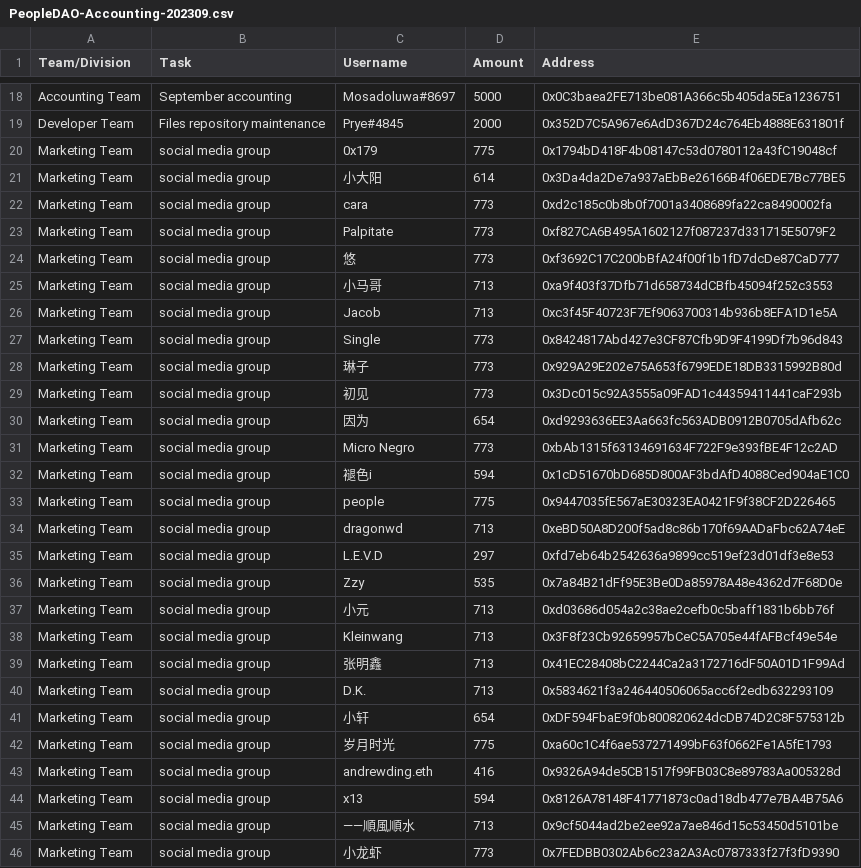
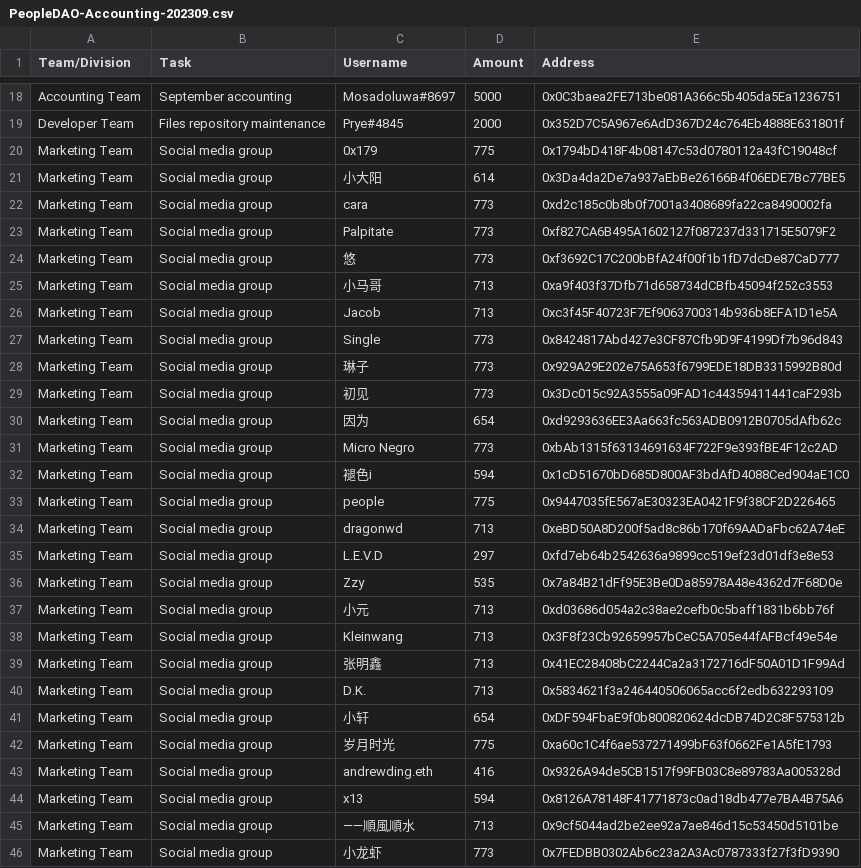
Before and after one commit to People-DAO/files, a CSV file: accounting/bookkeeping/PeopleDAO-Accounting-202309.csv, drawn as a sheet; only a part is shown, gaps mark what is left out; the diff covers the shown part only.

Commit message:
Update PeopleDAO-Accounting-202309.csv
Capitalized "Social media group"

```diff
--- a/accounting/bookkeeping/PeopleDAO-Accounting-202309.csv
+++ b/accounting/bookkeeping/PeopleDAO-Accounting-202309.csv
@@ -19,28 +19,28 @@ Accounting Team,September accounting,Mosadoluwa#8697,5000,0x0C3baea2FE713be081A3
 Developer Team,Files repository maintenance,Prye#4845,2000,0x352D7C5A967e6AdD367D24c764Eb4888E631801f
-Marketing Team, social media group, 0x179,	775,	0x1794bD418F4b08147c53d0780112a43fC19048cf
-Marketing Team, social media group, 小大阳,	614,	0x3Da4da2De7a937aEbBe26166B4f06EDE7Bc77BE5
-Marketing Team, social media group, cara,	773,	0xd2c185c0b8b0f7001a3408689fa22ca8490002fa
-Marketing Team, social media group, Palpitate,	773,	0xf827CA6B495A1602127f087237d331715E5079F2
-Marketing Team, social media group, 悠,	773,	0xf3692C17C200bBfA24f00f1b1fD7dcDe87CaD777
-Marketing Team, social media group, 小马哥,	713,	0xa9f403f37Dfb71d658734dCBfb45094f252c3553
-Marketing Team, social media group, Jacob,	713,	0xc3f45F40723F7Ef9063700314b936b8EFA1D1e5A
-Marketing Team, social media group, Single,	773,	0x8424817Abd427e3CF87Cfb9D9F4199Df7b96d843
-Marketing Team, social media group, 琳子,	773,	0x929A29E202e75A653f6799EDE18DB3315992B80d
-Marketing Team, social media group, 初见,	773,	0x3Dc015c92A3555a09FAD1c44359411441caF293b
-Marketing Team, social media group, 因为,	654,	0xd9293636EE3Aa663fc563ADB0912B0705dAfb62c
-Marketing Team, social media group, Micro Negro,	773,	0xbAb1315f63134691634F722F9e393fBE4F12c2AD
-Marketing Team, social media group, 褪色i,	594,	0x1cD51670bD685D800AF3bdAfD4088Ced904aE1C0
-Marketing Team, social media group, people,	775,	0x9447035fE567aE30323EA0421F9f38CF2D226465
-Marketing Team, social media group, dragonwd,	713,	0xeBD50A8D200f5ad8c86b170f69AADaFbc62A74eE
-Marketing Team, social media group, L.E.V.D,	297,	0xfd7eb64b2542636a9899cc519ef23d01df3e8e53
-Marketing Team, social media group, Zzy,	535,	0x7a84B21dFf95E3Be0Da85978A48e4362d7F68D0e
-Marketing Team, social media group, 小元,	713,	0xd03686d054a2c38ae2cefb0c5baff1831b6bb76f
-Marketing Team, social media group, Kleinwang,	713,	0x3F8f23Cb92659957bCeC5A705e44fAFBcf49e54e
-Marketing Team, social media group, 张明鑫,	713,	0x41EC28408bC2244Ca2a3172716dF50A01D1F99Ad
-Marketing Team, social media group, D.K.,	713,	0x5834621f3a246440506065acc6f2edb632293109
-Marketing Team, social media group, 小轩,	654,	0xDF594FbaE9f0b800820624dcDB74D2C8F575312b
-Marketing Team, social media group, 岁月时光,	775,	0xa60c1C4f6ae537271499bF63f0662Fe1A5fE1793
-Marketing Team, social media group, andrewding.eth,	416,	0x9326A94de5CB1517f99FB03C8e89783Aa005328d
-Marketing Team, social media group, x13,	594,	0x8126A78148F41771873c0ad18db477e7BA4B75A6
-Marketing Team, social media group, ——順風順水,	713,	0x9cf5044ad2be2ee92a7ae846d15c53450d5101be
-Marketing Team, social media group, 小龙虾,	773,	0x7FEDBB0302Ab6c23a2A3Ac0787333f27f3fD9390
+Marketing Team, Social media group, 0x179,	775,	0x1794bD418F4b08147c53d0780112a43fC19048cf
+Marketing Team, Social media group, 小大阳,	614,	0x3Da4da2De7a937aEbBe26166B4f06EDE7Bc77BE5
+Marketing Team, Social media group, cara,	773,	0xd2c185c0b8b0f7001a3408689fa22ca8490002fa
+Marketing Team, Social media group, Palpitate,	773,	0xf827CA6B495A1602127f087237d331715E5079F2
+Marketing Team, Social media group, 悠,	773,	0xf3692C17C200bBfA24f00f1b1fD7dcDe87CaD777
+Marketing Team, Social media group, 小马哥,	713,	0xa9f403f37Dfb71d658734dCBfb45094f252c3553
+Marketing Team, Social media group, Jacob,	713,	0xc3f45F40723F7Ef9063700314b936b8EFA1D1e5A
+Marketing Team, Social media group, Single,	773,	0x8424817Abd427e3CF87Cfb9D9F4199Df7b96d843
+Marketing Team, Social media group, 琳子,	773,	0x929A29E202e75A653f6799EDE18DB3315992B80d
+Marketing Team, Social media group, 初见,	773,	0x3Dc015c92A3555a09FAD1c44359411441caF293b
+Marketing Team, Social media group, 因为,	654,	0xd9293636EE3Aa663fc563ADB0912B0705dAfb62c
+Marketing Team, Social media group, Micro Negro,	773,	0xbAb1315f63134691634F722F9e393fBE4F12c2AD
+Marketing Team, Social media group, 褪色i,	594,	0x1cD51670bD685D800AF3bdAfD4088Ced904aE1C0
+Marketing Team, Social media group, people,	775,	0x9447035fE567aE30323EA0421F9f38CF2D226465
+Marketing Team, Social media group, dragonwd,	713,	0xeBD50A8D200f5ad8c86b170f69AADaFbc62A74eE
+Marketing Team, Social media group, L.E.V.D,	297,	0xfd7eb64b2542636a9899cc519ef23d01df3e8e53
+Marketing Team, Social media group, Zzy,	535,	0x7a84B21dFf95E3Be0Da85978A48e4362d7F68D0e
+Marketing Team, Social media group, 小元,	713,	0xd03686d054a2c38ae2cefb0c5baff1831b6bb76f
+Marketing Team, Social media group, Kleinwang,	713,	0x3F8f23Cb92659957bCeC5A705e44fAFBcf49e54e
+Marketing Team, Social media group, 张明鑫,	713,	0x41EC28408bC2244Ca2a3172716dF50A01D1F99Ad
+Marketing Team, Social media group, D.K.,	713,	0x5834621f3a246440506065acc6f2edb632293109
+Marketing Team, Social media group, 小轩,	654,	0xDF594FbaE9f0b800820624dcDB74D2C8F575312b
+Marketing Team, Social media group, 岁月时光,	775,	0xa60c1C4f6ae537271499bF63f0662Fe1A5fE1793
+Marketing Team, Social media group, andrewding.eth,	416,	0x9326A94de5CB1517f99FB03C8e89783Aa005328d
+Marketing Team, Social media group, x13,	594,	0x8126A78148F41771873c0ad18db477e7BA4B75A6
+Marketing Team, Social media group, ——順風順水,	713,	0x9cf5044ad2be2ee92a7ae846d15c53450d5101be
+Marketing Team, Social media group, 小龙虾,	773,	0x7FEDBB0302Ab6c23a2A3Ac0787333f27f3fD9390
```
Also changed, not shown: 2 edited cells elsewhere in this file.
